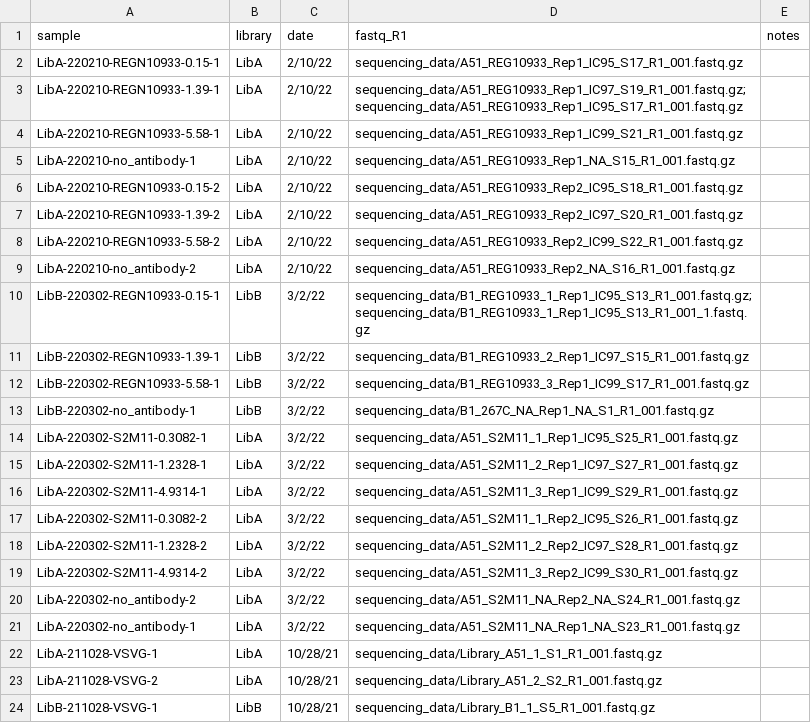
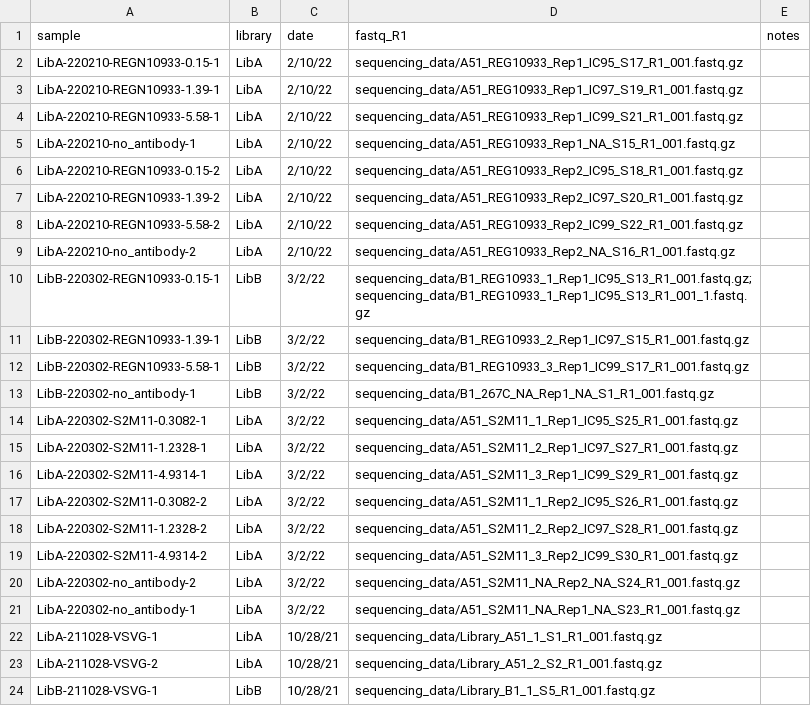
Before and after one commit to dms-vep/dms-vep-pipeline-3, a CSV file: test_example/data/barcode_runs.csv, drawn as a sheet.

Commit message:
revert test change in `barcode_runs`

```diff
--- a/test_example/data/barcode_runs.csv
+++ b/test_example/data/barcode_runs.csv
@@ -2,3 +2,3 @@ sample,library,date,fastq_R1,notes
 LibA-220210-REGN10933-0.15-1,LibA,2/10/22,sequencing_data/A51_REG10933_Rep1_IC95_S17_R1_001.fastq.gz,
-LibA-220210-REGN10933-1.39-1,LibA,2/10/22,sequencing_data/A51_REG10933_Rep1_IC97_S19_R1_001.fastq.gz;sequencing_data/A51_REG10933_Rep1_IC95_S17_R1_001.fastq.gz,
+LibA-220210-REGN10933-1.39-1,LibA,2/10/22,sequencing_data/A51_REG10933_Rep1_IC97_S19_R1_001.fastq.gz,
 LibA-220210-REGN10933-5.58-1,LibA,2/10/22,sequencing_data/A51_REG10933_Rep1_IC99_S21_R1_001.fastq.gz,
```
